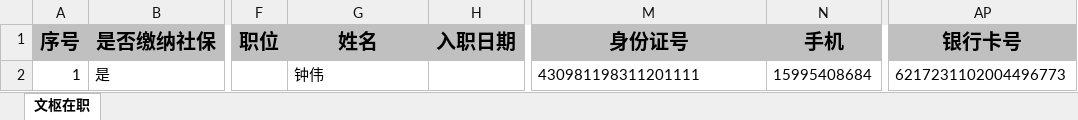
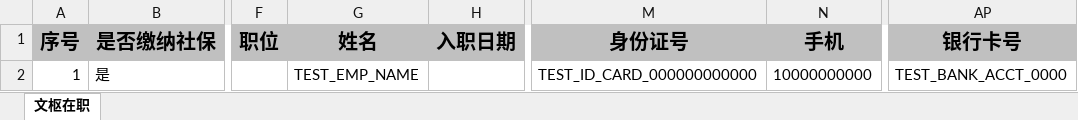
Before and after one commit to HaijieChen/ruoyi-office, an Excel workbook: docs/superpowers/verification/exp75-evidence/文枢花名册-evidence.xlsx, sheet 文枢在职, drawn as a sheet; only a part is shown, gaps mark what is left out; values as stored, in another font and other column widths than the file's, no borders; the diff names each change by its address in the sheet, - before the commit and + after, or states it on an @@ line.

Commit message:
fix(hrm): EXP-75 close re-review blockers #1-#7/#9/#2
Auth onboarding download, fileId claim + dedicated VO, onboarding-only
attachment limits, 20MB upload config, sparse three-state roster update,
migration soft-delete dedupe, and synthetic TEST_* fixtures/evidence.

```diff
--- a/docs/superpowers/verification/exp75-evidence/文枢花名册-evidence.xlsx (sheet 文枢在职)
+++ b/docs/superpowers/verification/exp75-evidence/文枢花名册-evidence.xlsx (sheet 文枢在职)
-G2: 钟伟
+G2: TEST_EMP_NAME
-M2: 430981198311201111
+M2: TEST_ID_CARD_000000000000
-N2: 15995408684
+N2: 10000000000
-AP2: 6217231102004496773
+AP2: TEST_BANK_ACCT_0000
```
Also changed, not shown: 32 other files.
